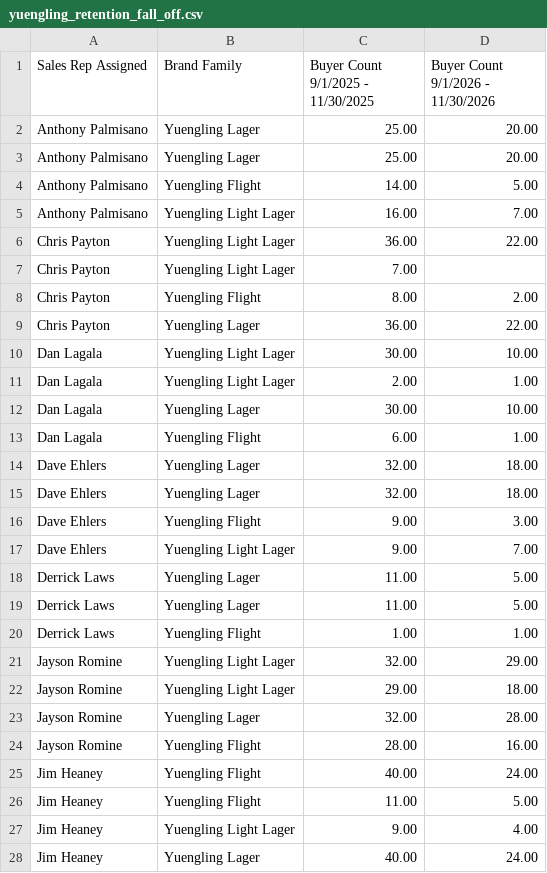
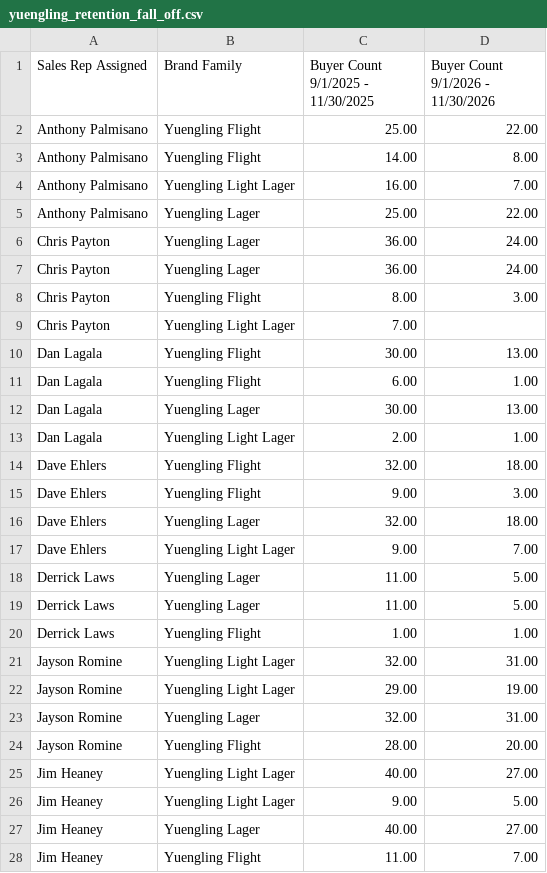
Before and after one commit to gavinsharkey5/Kohler-Dist-Master-Dashboard, a CSV file: incentive-tracking/data/yuengling_retention_fall_off.csv, drawn as a sheet; only a part is shown; the diff covers the shown part only.

```diff
--- a/incentive-tracking/data/yuengling_retention_fall_off.csv
+++ b/incentive-tracking/data/yuengling_retention_fall_off.csv
@@ -1,17 +1,17 @@
 Sales Rep Assigned,Brand Family,Buyer Count   9/1/2025 - 11/30/2025,Buyer Count   9/1/2026 - 11/30/2026
-Anthony Palmisano,Yuengling Lager,25.00,20.00
-Anthony Palmisano,Yuengling Lager,25.00,20.00
-Anthony Palmisano,Yuengling Flight,14.00,5.00
+Anthony Palmisano,Yuengling Flight,25.00,22.00
+Anthony Palmisano,Yuengling Flight,14.00,8.00
 Anthony Palmisano,Yuengling Light Lager,16.00,7.00
-Chris Payton,Yuengling Light Lager,36.00,22.00
+Anthony Palmisano,Yuengling Lager,25.00,22.00
+Chris Payton,Yuengling Lager,36.00,24.00
+Chris Payton,Yuengling Lager,36.00,24.00
+Chris Payton,Yuengling Flight,8.00,3.00
 Chris Payton,Yuengling Light Lager,7.00,
-Chris Payton,Yuengling Flight,8.00,2.00
-Chris Payton,Yuengling Lager,36.00,22.00
-Dan Lagala,Yuengling Light Lager,30.00,10.00
+Dan Lagala,Yuengling Flight,30.00,13.00
+Dan Lagala,Yuengling Flight,6.00,1.00
+Dan Lagala,Yuengling Lager,30.00,13.00
 Dan Lagala,Yuengling Light Lager,2.00,1.00
-Dan Lagala,Yuengling Lager,30.00,10.00
-Dan Lagala,Yuengling Flight,6.00,1.00
+Dave Ehlers,Yuengling Flight,32.00,18.00
+Dave Ehlers,Yuengling Flight,9.00,3.00
 Dave Ehlers,Yuengling Lager,32.00,18.00
-Dave Ehlers,Yuengling Lager,32.00,18.00
-Dave Ehlers,Yuengling Flight,9.00,3.00
 Dave Ehlers,Yuengling Light Lager,9.00,7.00
@@ -20,9 +20,9 @@ Derrick Laws,Yuengling Lager,11.00,5.00
 Derrick Laws,Yuengling Flight,1.00,1.00
-Jayson Romine,Yuengling Light Lager,32.00,29.00
-Jayson Romine,Yuengling Light Lager,29.00,18.00
-Jayson Romine,Yuengling Lager,32.00,28.00
-Jayson Romine,Yuengling Flight,28.00,16.00
-Jim Heaney,Yuengling Flight,40.00,24.00
-Jim Heaney,Yuengling Flight,11.00,5.00
-Jim Heaney,Yuengling Light Lager,9.00,4.00
-Jim Heaney,Yuengling Lager,40.00,24.00
+Jayson Romine,Yuengling Light Lager,32.00,31.00
+Jayson Romine,Yuengling Light Lager,29.00,19.00
+Jayson Romine,Yuengling Lager,32.00,31.00
+Jayson Romine,Yuengling Flight,28.00,20.00
+Jim Heaney,Yuengling Light Lager,40.00,27.00
+Jim Heaney,Yuengling Light Lager,9.00,5.00
+Jim Heaney,Yuengling Lager,40.00,27.00
+Jim Heaney,Yuengling Flight,11.00,7.00
```
Also changed, not shown: 2 added rows, 2 removed rows and 17 edited cells elsewhere in this file, incentive-tracking/data/yuengling_retention_fall_draft_on.csv, incentive-tracking/data/yuengling_retention_fall_packages_on.csv, 4 other files.
